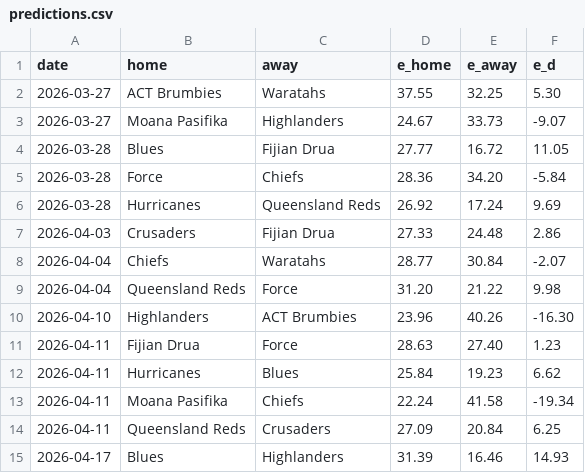
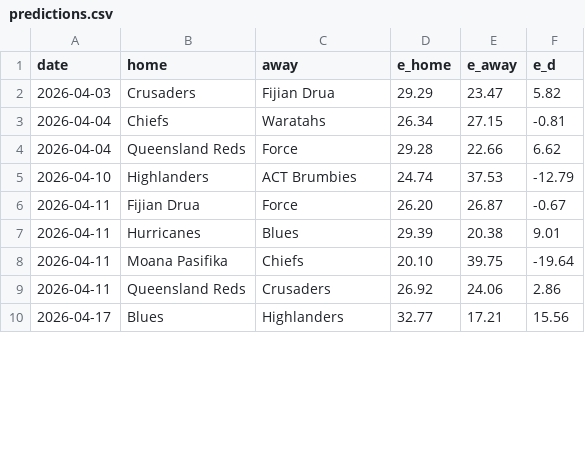
Before and after one commit to octonion/rugby, a CSV file: super_rugby/sos/predictions.csv, drawn as a sheet; only a part is shown; the diff covers the shown part only.

Commit message:
Super Rugby update.

```diff
--- a/super_rugby/sos/predictions.csv
+++ b/super_rugby/sos/predictions.csv
@@ -1,15 +1,10 @@
 date,home,away,e_home,e_away,e_d
-2026-03-27,ACT Brumbies,Waratahs,37.55,32.25,5.30
-2026-03-27,Moana Pasifika,Highlanders,24.67,33.73,-9.07
-2026-03-28,Blues,Fijian Drua,27.77,16.72,11.05
-2026-03-28,Force,Chiefs,28.36,34.20,-5.84
-2026-03-28,Hurricanes,Queensland Reds,26.92,17.24,9.69
-2026-04-03,Crusaders,Fijian Drua,27.33,24.48,2.86
-2026-04-04,Chiefs,Waratahs,28.77,30.84,-2.07
-2026-04-04,Queensland Reds,Force,31.20,21.22,9.98
-2026-04-10,Highlanders,ACT Brumbies,23.96,40.26,-16.30
-2026-04-11,Fijian Drua,Force,28.63,27.40,1.23
-2026-04-11,Hurricanes,Blues,25.84,19.23,6.62
-2026-04-11,Moana Pasifika,Chiefs,22.24,41.58,-19.34
-2026-04-11,Queensland Reds,Crusaders,27.09,20.84,6.25
-2026-04-17,Blues,Highlanders,31.39,16.46,14.93
+2026-04-03,Crusaders,Fijian Drua,29.29,23.47,5.82
+2026-04-04,Chiefs,Waratahs,26.34,27.15,-0.81
+2026-04-04,Queensland Reds,Force,29.28,22.66,6.62
+2026-04-10,Highlanders,ACT Brumbies,24.74,37.53,-12.79
+2026-04-11,Fijian Drua,Force,26.20,26.87,-0.67
+2026-04-11,Hurricanes,Blues,29.39,20.38,9.01
+2026-04-11,Moana Pasifika,Chiefs,20.10,39.75,-19.64
+2026-04-11,Queensland Reds,Crusaders,26.92,24.06,2.86
+2026-04-17,Blues,Highlanders,32.77,17.21,15.56
```
Also changed, not shown: 99 edited cells elsewhere in this file, super_rugby/csv/super-rugby-pacific-2026-UTC.csv, super_rugby/sos/current_ranking.csv, 3 other files.
